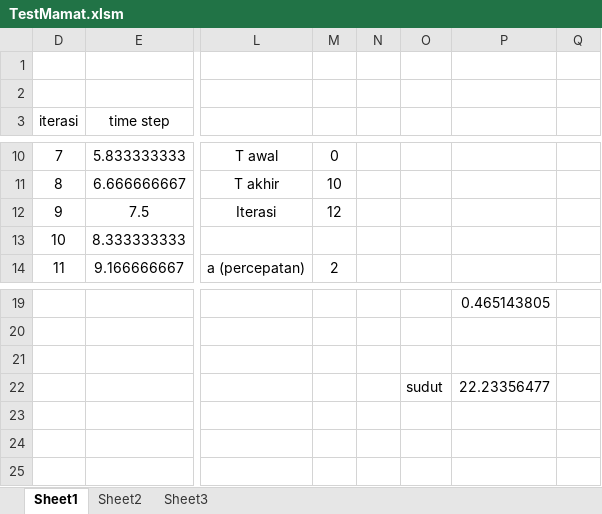
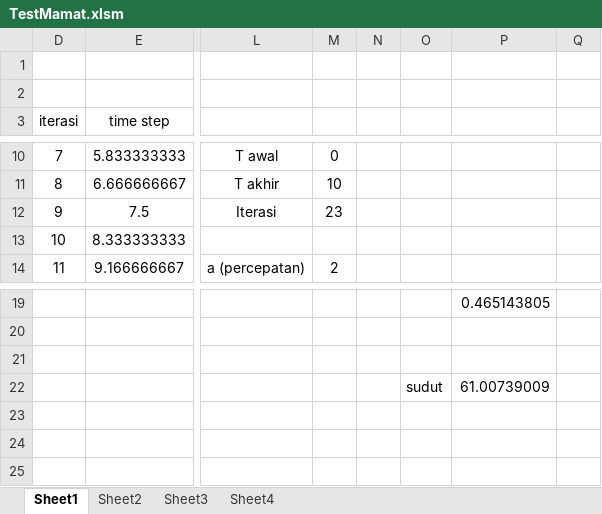
Before and after one commit to gunungloli666/vba_teman, an Excel workbook: TestMamat.xlsm, sheet Sheet1, drawn as a sheet; only a part is shown, gaps mark what is left out; values as stored, in another font and other column widths than the file's, no borders; charts and pictures not drawn; the diff names each change by its address in the sheet, - before the commit and + after, or states it on an @@ line.

Commit message:
fix...

```diff
--- a/TestMamat.xlsm (sheet Sheet1)
+++ b/TestMamat.xlsm (sheet Sheet1)
+sheet tab: Sheet4
-M12: 12
+M12: 23
-P22: 22.23356477
+P22: 61.00739009
```
Also changed, not shown: charts or pictures.
